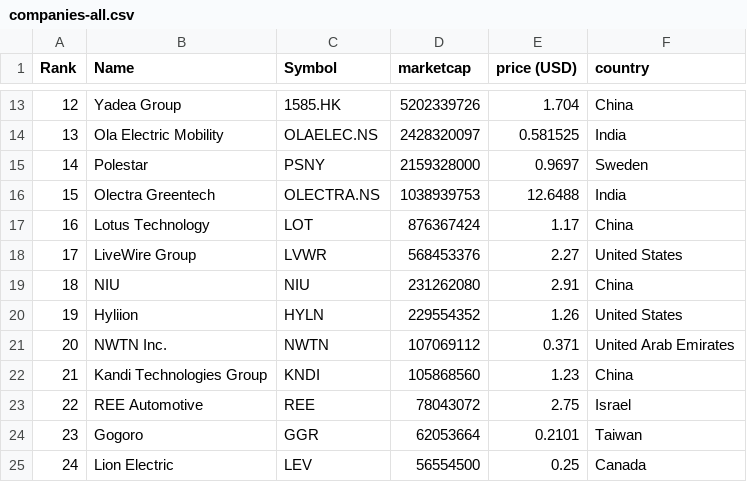
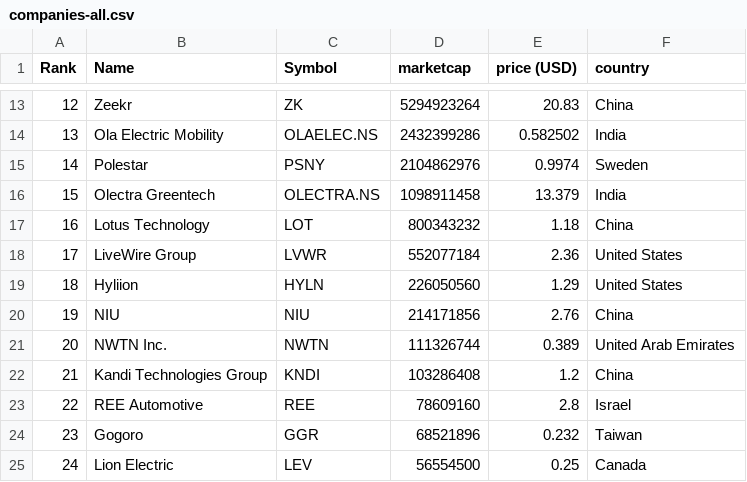
Before and after one commit to sosalemorvan/merida-june-6-2024_artfisica, a CSV file: companies-all.csv, drawn as a sheet; only a part is shown, gaps mark what is left out; the diff covers the shown part only.

```diff
--- a/companies-all.csv
+++ b/companies-all.csv
@@ -13,13 +13,13 @@
-"12","Yadea Group","1585.HK","5202339726","1.704","China"
-"13","Ola Electric Mobility","OLAELEC.NS","2428320097","0.581525","India"
-"14","Polestar","PSNY","2159328000","0.9697","Sweden"
-"15","Olectra Greentech","OLECTRA.NS","1038939753","12.6488","India"
-"16","Lotus Technology","LOT","876367424","1.17","China"
-"17","LiveWire Group","LVWR","568453376","2.27","United States"
-"18","NIU","NIU","231262080","2.91","China"
-"19","Hyliion","HYLN","229554352","1.26","United States"
-"20","NWTN Inc.","NWTN","107069112","0.371","United Arab Emirates"
-"21","Kandi Technologies Group","KNDI","105868560","1.23","China"
-"22","REE Automotive","REE","78043072","2.75","Israel"
-"23","Gogoro","GGR","62053664","0.2101","Taiwan"
+"12","Zeekr","ZK","5294923264","20.83","China"
+"13","Ola Electric Mobility","OLAELEC.NS","2432399286","0.582502","India"
+"14","Polestar","PSNY","2104862976","0.9974","Sweden"
+"15","Olectra Greentech","OLECTRA.NS","1098911458","13.379","India"
+"16","Lotus Technology","LOT","800343232","1.18","China"
+"17","LiveWire Group","LVWR","552077184","2.36","United States"
+"18","Hyliion","HYLN","226050560","1.29","United States"
+"19","NIU","NIU","214171856","2.76","China"
+"20","NWTN Inc.","NWTN","111326744","0.389","United Arab Emirates"
+"21","Kandi Technologies Group","KNDI","103286408","1.2","China"
+"22","REE Automotive","REE","78609160","2.8","Israel"
+"23","Gogoro","GGR","68521896","0.232","Taiwan"
 "24","Lion Electric","LEV","56554500","0.25","Canada"
```
Also changed, not shown: 59 edited cells elsewhere in this file, companies-china.csv.
